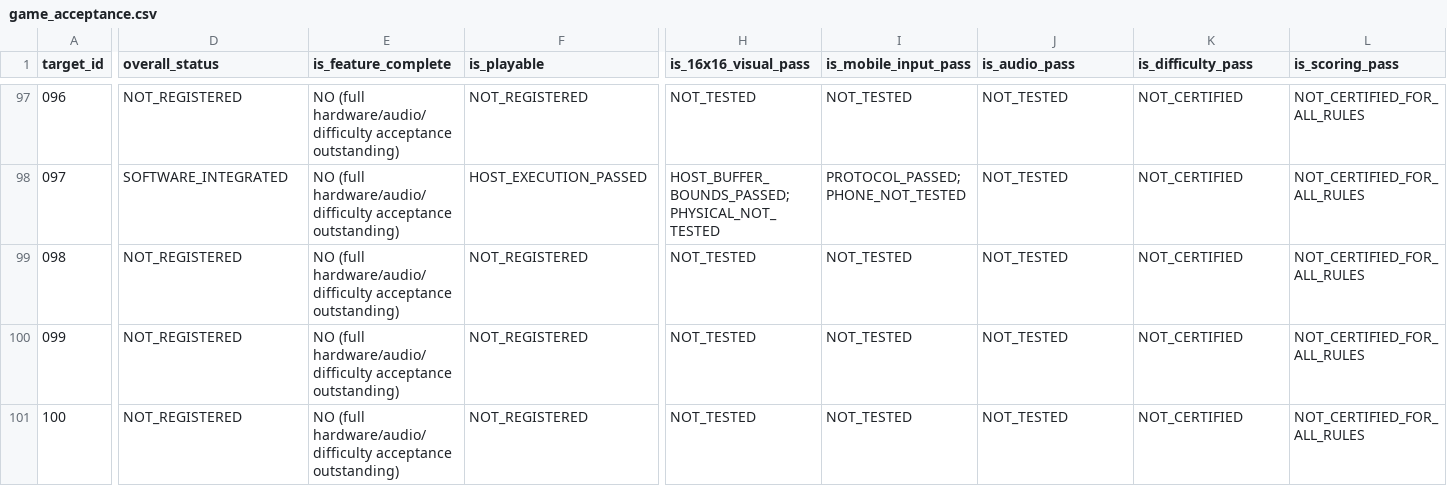
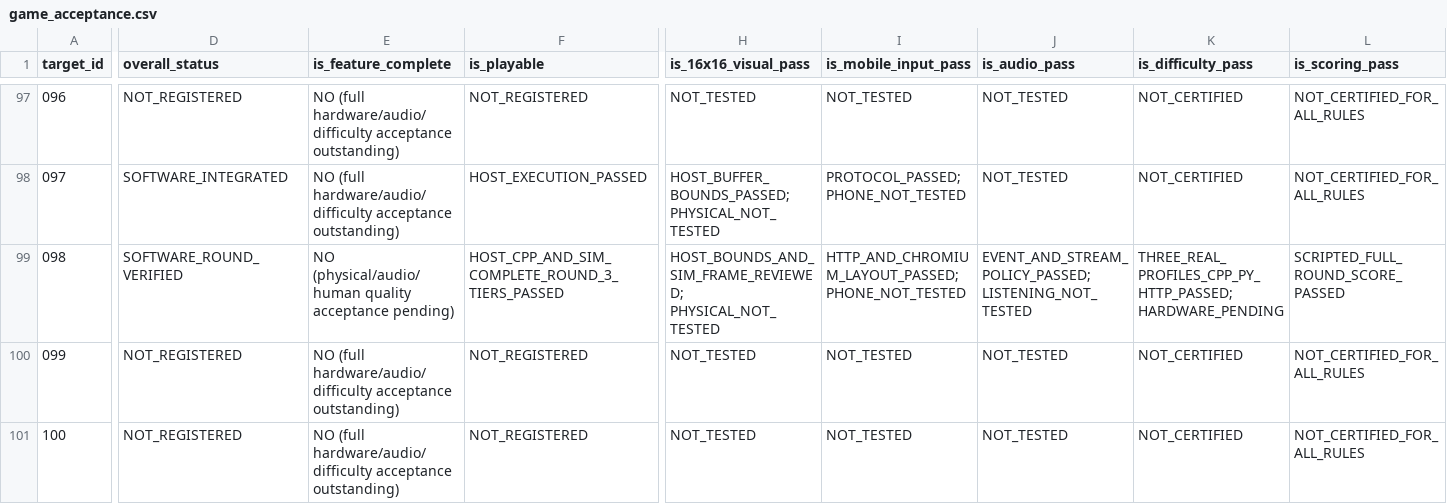
Before and after one commit to DongFengPo1412/Intelligent-Lighting-Control-System-Pro, a CSV file: game_acceptance.csv, drawn as a sheet; only a part is shown, gaps mark what is left out; the diff covers the shown part only; the diff names each change by its address in the sheet, - before the commit and + after, or states it on an @@ line.

Commit message:
feat(arcade): harden audio streaming and verify five-game B2 batch

```diff
--- a/game_acceptance.csv
+++ b/game_acceptance.csv
-D99 (overall_status): NOT_REGISTERED
+D99 (overall_status): SOFTWARE_ROUND_VERIFIED
-E99 (is_feature_complete): NO (full hardware/audio/difficulty acceptance outstanding)
+E99 (is_feature_complete): NO (physical/audio/human quality acceptance pending)
-F99 (is_playable): NOT_REGISTERED
+F99 (is_playable): HOST_CPP_AND_SIM_COMPLETE_ROUND_3_TIERS_PASSED
-H99 (is_16x16_visual_pass): NOT_TESTED
+H99 (is_16x16_visual_pass): HOST_BOUNDS_AND_SIM_FRAME_REVIEWED; PHYSICAL_NOT_TESTED
-I99 (is_mobile_input_pass): NOT_TESTED
+I99 (is_mobile_input_pass): HTTP_AND_CHROMIUM_LAYOUT_PASSED; PHONE_NOT_TESTED
-J99 (is_audio_pass): NOT_TESTED
+J99 (is_audio_pass): EVENT_AND_STREAM_POLICY_PASSED; LISTENING_NOT_TESTED
-K99 (is_difficulty_pass): NOT_CERTIFIED
+K99 (is_difficulty_pass): THREE_REAL_PROFILES_CPP_PY_HTTP_PASSED; HARDWARE_PENDING
-L99 (is_scoring_pass): NOT_CERTIFIED_FOR_ALL_RULES
+L99 (is_scoring_pass): SCRIPTED_FULL_ROUND_SCORE_PASSED
```
Also changed, not shown: 46 edited cells elsewhere in this file, 49 other files.
